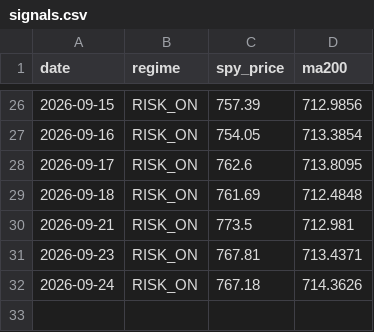
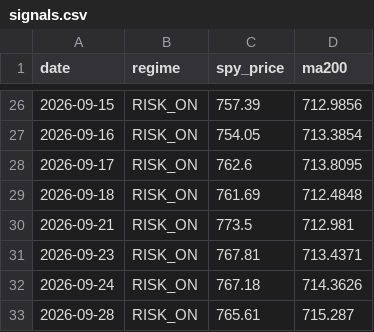
Before and after one commit to ybashancpa/quant-profit-forwad, a CSV file: forward/signals.csv, drawn as a sheet; only a part is shown, gaps mark what is left out; the diff names each change by its address in the sheet, - before the commit and + after, or states it on an @@ line.

```diff
--- a/forward/signals.csv
+++ b/forward/signals.csv
+row 33: 2026-09-28 | RISK_ON | 765.61 | 715.287
```
Also changed, not shown: forward/nav_history.csv, forward/runs.csv, 3 other files.
